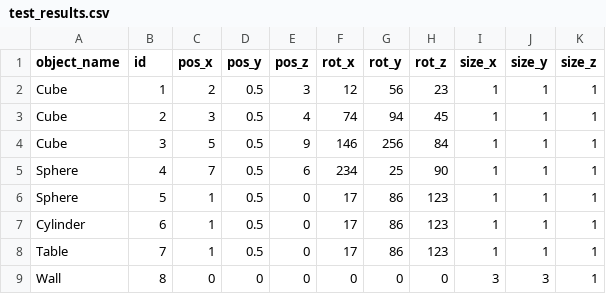
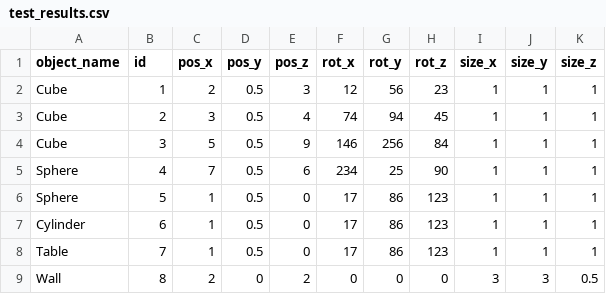
Before and after one commit to sarpermelikertekin/mt-3d-environments-from-video, a CSV file: Layout Generator/Assets/Resources/test_results.csv, drawn as a sheet.

```diff
--- a/Layout Generator/Assets/Resources/test_results.csv
+++ b/Layout Generator/Assets/Resources/test_results.csv
@@ -8,2 +8,2 @@ Cylinder,6,1,0.5,0,17,86,123,1,1,1
 Table,7,1,0.5,0,17,86,123,1,1,1
-Wall,8,0,0,0,0,0,0,3,3,1
+Wall,8,2,0,2,0,0,0,3,3,0.5
```
Also changed, not shown: 2 other files.
